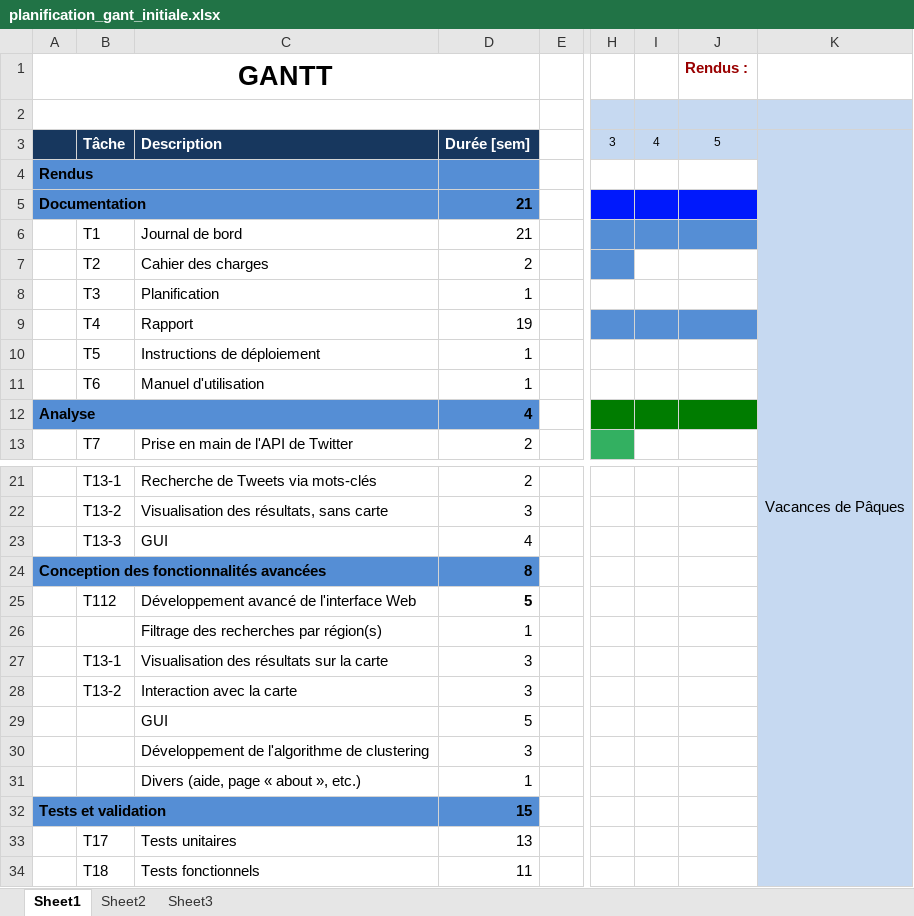
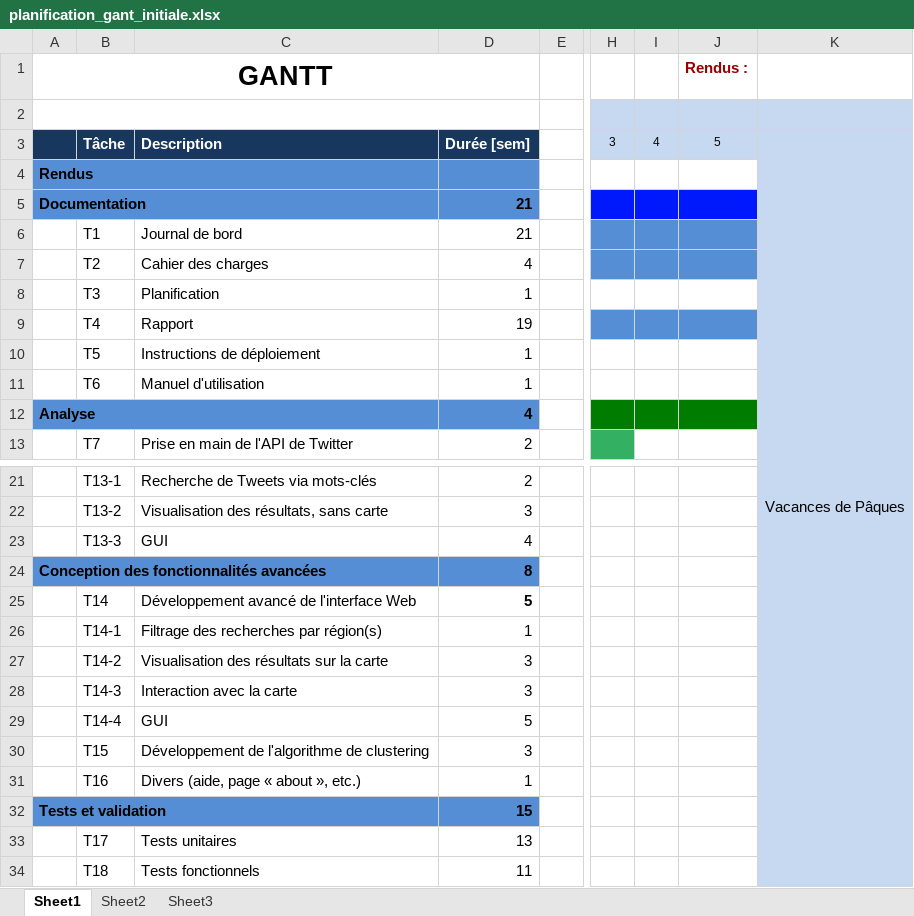
Before and after one commit to edri/GeoTwit, an Excel workbook: doc/planning/planification_gant_initiale.xlsx, sheet Sheet1, drawn as a sheet; only a part is shown, gaps mark what is left out; values as stored, in another font and other column widths than the file's, no borders; the diff names each change by its address in the sheet, - before the commit and + after, or states it on an @@ line.

Commit message:
Update planning.

```diff
--- a/doc/planning/planification_gant_initiale.xlsx (sheet Sheet1)
+++ b/doc/planning/planification_gant_initiale.xlsx (sheet Sheet1)
-D7: 2
+D7: 4
-I7:J7 fill: none
+I7:J7 fill: #558ED5
-B25: T112
+B25: T14
-B26: (empty)
+B26: T14-1
-B27: T13-1
+B27: T14-2
-B28: T13-2
+B28: T14-3
-B29: (empty)
+B29: T14-4
-B30: (empty)
+B30: T15
-B31: (empty)
+B31: T16
```
